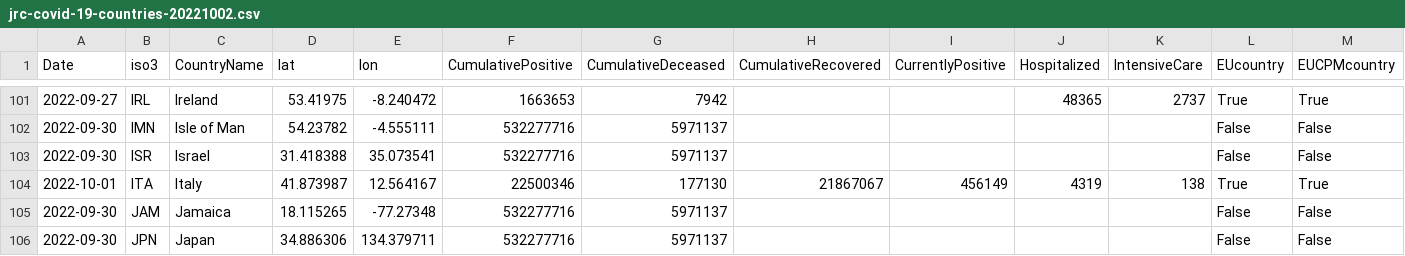
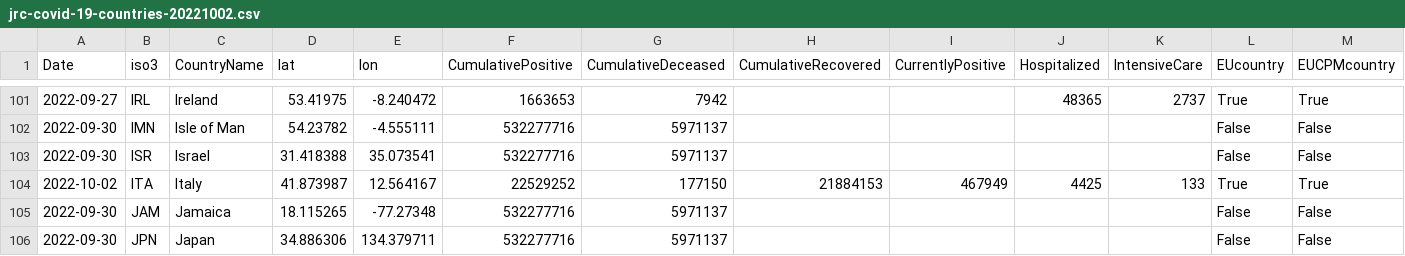
Before and after one commit to romyhansum/COVID-19, a CSV file: data-by-country/jrc-covid-19-countries-20221002.csv, drawn as a sheet; only a part is shown, gaps mark what is left out; the diff names each change by its address in the sheet, - before the commit and + after, or states it on an @@ line.

```diff
--- a/data-by-country/jrc-covid-19-countries-20221002.csv
+++ b/data-by-country/jrc-covid-19-countries-20221002.csv
-A104 (Date): 2022-10-01
+A104 (Date): 2022-10-02
-F104 (CumulativePositive): 22500346
+F104 (CumulativePositive): 22529252
-G104 (CumulativeDeceased): 177130
+G104 (CumulativeDeceased): 177150
-H104 (CumulativeRecovered): 21867067
+H104 (CumulativeRecovered): 21884153
-I104 (CurrentlyPositive): 456149
+I104 (CurrentlyPositive): 467949
-J104 (Hospitalized): 4319
+J104 (Hospitalized): 4425
-K104 (IntensiveCare): 138
+K104 (IntensiveCare): 133
```
Also changed, not shown: data-by-country/jrc-covid-19-countries-latest.csv, data-of-world/jrc-covid-19-world-latest.csv, 5 other files.
